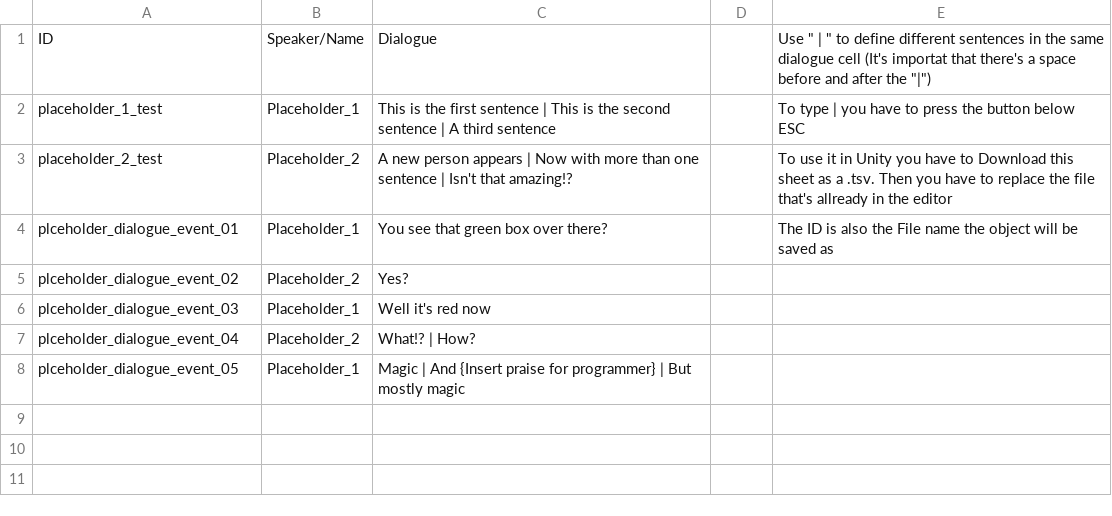
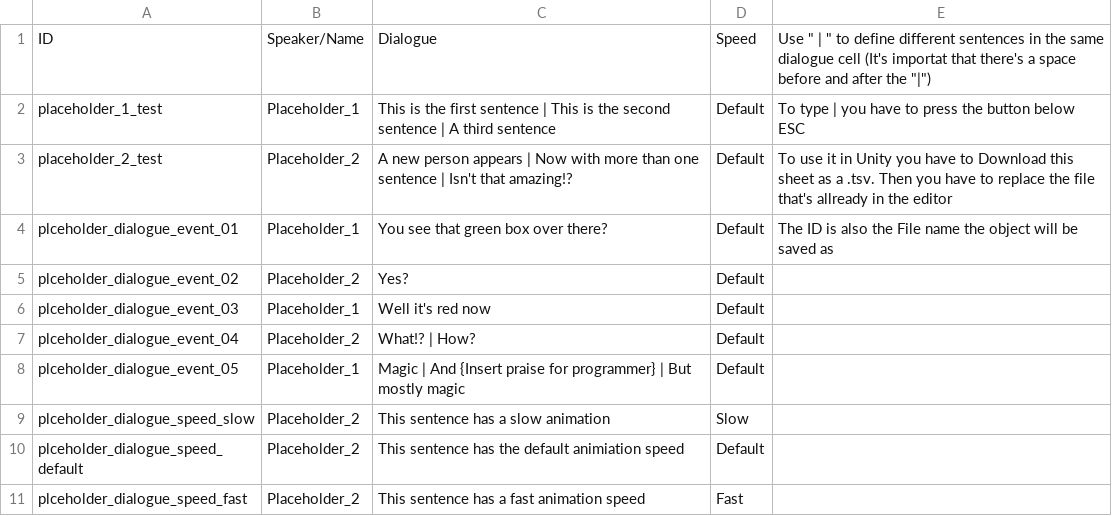
Before and after one commit to Treikeh/just_one_more_day, a TSV file: Assets/Resources/Dialogue/DialogueDatabase.tsv, drawn as a sheet.

Commit message:
Added support for different dialogue sentence animation speed

```diff
--- a/Assets/Resources/Dialogue/DialogueDatabase.tsv
+++ b/Assets/Resources/Dialogue/DialogueDatabase.tsv
@@ -1,8 +1,11 @@
-ID	Speaker/Name	Dialogue		 Use " | " to define different sentences in the same dialogue cell (It's importat that there's a space before and after the "|")
-placeholder_1_test	Placeholder_1	This is the first sentence | This is the second sentence | A third sentence		To type | you have to press the button below ESC
-placeholder_2_test	Placeholder_2	A new person appears | Now with more than one sentence | Isn't that amazing!?		To use it in Unity you have to Download this sheet as a .tsv. Then you have to replace the file that's allready in the editor
-plceholder_dialogue_event_01	Placeholder_1	You see that green box over there?		The ID is also the File name the object will be saved as
-plceholder_dialogue_event_02	Placeholder_2	Yes?		
-plceholder_dialogue_event_03	Placeholder_1	Well it's red now		
-plceholder_dialogue_event_04	Placeholder_2	What!? | How?		
-plceholder_dialogue_event_05	Placeholder_1	Magic | And {Insert praise for programmer} | But mostly magic		
+ID	Speaker/Name	Dialogue	Speed	 Use " | " to define different sentences in the same dialogue cell (It's importat that there's a space before and after the "|")
+placeholder_1_test	Placeholder_1	This is the first sentence | This is the second sentence | A third sentence	Default	To type | you have to press the button below ESC
+placeholder_2_test	Placeholder_2	A new person appears | Now with more than one sentence | Isn't that amazing!?	Default	To use it in Unity you have to Download this sheet as a .tsv. Then you have to replace the file that's allready in the editor
+plceholder_dialogue_event_01	Placeholder_1	You see that green box over there?	Default	The ID is also the File name the object will be saved as
+plceholder_dialogue_event_02	Placeholder_2	Yes?	Default	
+plceholder_dialogue_event_03	Placeholder_1	Well it's red now	Default	
+plceholder_dialogue_event_04	Placeholder_2	What!? | How?	Default	
+plceholder_dialogue_event_05	Placeholder_1	Magic | And {Insert praise for programmer} | But mostly magic	Default	
+plceholder_dialogue_speed_slow	Placeholder_2	This sentence has a slow animation	Slow	
+plceholder_dialogue_speed_default	Placeholder_2	This sentence has the default animiation speed	Default	
+plceholder_dialogue_speed_fast	Placeholder_2	This sentence has a fast animation speed	Fast	
```
Also changed, not shown: 17 other files.
